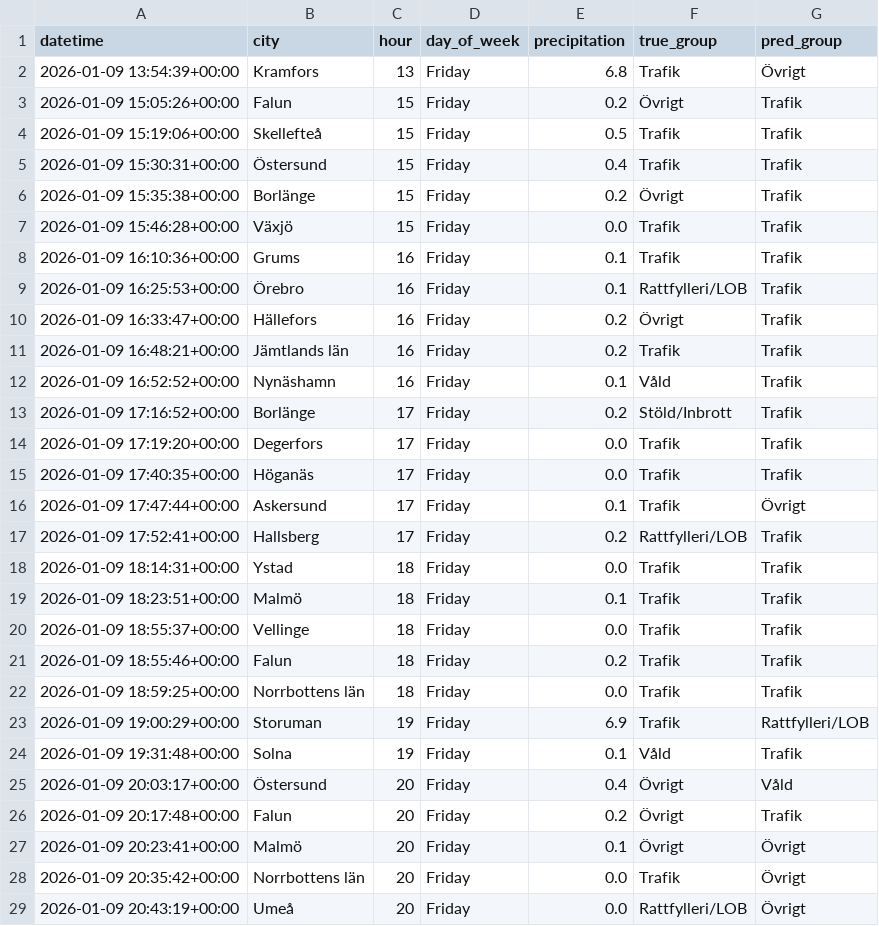
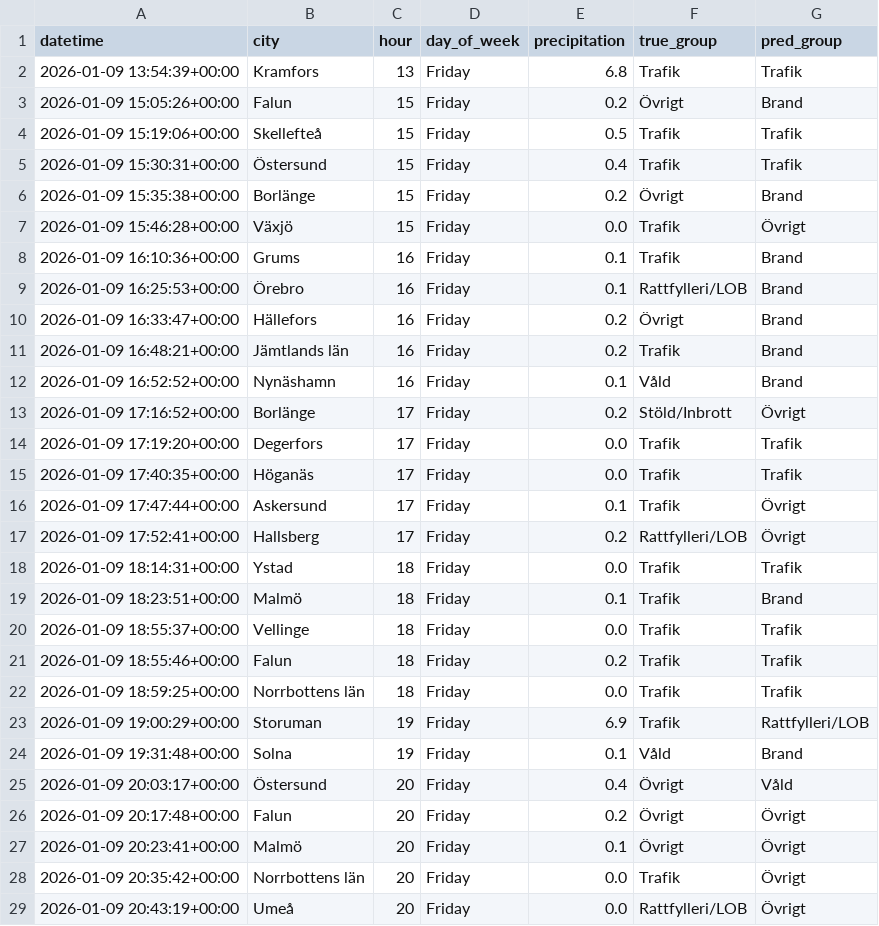
Before and after one commit to elmira1/police-project-id2223, a CSV file: monitor_recent.csv, drawn as a sheet; only a part is shown; the diff covers the shown part only.

Commit message:
remove sammanfattning from label group

```diff
--- a/monitor_recent.csv
+++ b/monitor_recent.csv
@@ -1,14 +1,14 @@
 datetime,city,hour,day_of_week,precipitation,true_group,pred_group
-2026-01-09 13:54:39+00:00,Kramfors,13,Friday,6.8,Trafik,Övrigt
-2026-01-09 15:05:26+00:00,Falun,15,Friday,0.2,Övrigt,Trafik
+2026-01-09 13:54:39+00:00,Kramfors,13,Friday,6.8,Trafik,Trafik
+2026-01-09 15:05:26+00:00,Falun,15,Friday,0.2,Övrigt,Brand
 2026-01-09 15:19:06+00:00,Skellefteå,15,Friday,0.5,Trafik,Trafik
 2026-01-09 15:30:31+00:00,Östersund,15,Friday,0.4,Trafik,Trafik
-2026-01-09 15:35:38+00:00,Borlänge,15,Friday,0.2,Övrigt,Trafik
-2026-01-09 15:46:28+00:00,Växjö,15,Friday,0.0,Trafik,Trafik
-2026-01-09 16:10:36+00:00,Grums,16,Friday,0.1,Trafik,Trafik
-2026-01-09 16:25:53+00:00,Örebro,16,Friday,0.1,Rattfylleri/LOB,Trafik
-2026-01-09 16:33:47+00:00,Hällefors,16,Friday,0.2,Övrigt,Trafik
-2026-01-09 16:48:21+00:00,Jämtlands län,16,Friday,0.2,Trafik,Trafik
-2026-01-09 16:52:52+00:00,Nynäshamn,16,Friday,0.1,Våld,Trafik
-2026-01-09 17:16:52+00:00,Borlänge,17,Friday,0.2,Stöld/Inbrott,Trafik
+2026-01-09 15:35:38+00:00,Borlänge,15,Friday,0.2,Övrigt,Brand
+2026-01-09 15:46:28+00:00,Växjö,15,Friday,0.0,Trafik,Övrigt
+2026-01-09 16:10:36+00:00,Grums,16,Friday,0.1,Trafik,Brand
+2026-01-09 16:25:53+00:00,Örebro,16,Friday,0.1,Rattfylleri/LOB,Brand
+2026-01-09 16:33:47+00:00,Hällefors,16,Friday,0.2,Övrigt,Brand
+2026-01-09 16:48:21+00:00,Jämtlands län,16,Friday,0.2,Trafik,Brand
+2026-01-09 16:52:52+00:00,Nynäshamn,16,Friday,0.1,Våld,Brand
+2026-01-09 17:16:52+00:00,Borlänge,17,Friday,0.2,Stöld/Inbrott,Övrigt
 2026-01-09 17:19:20+00:00,Degerfors,17,Friday,0.0,Trafik,Trafik
@@ -16,5 +16,5 @@ datetime,city,hour,day_of_week,precipitation,true_group,pred_group
 2026-01-09 17:47:44+00:00,Askersund,17,Friday,0.1,Trafik,Övrigt
-2026-01-09 17:52:41+00:00,Hallsberg,17,Friday,0.2,Rattfylleri/LOB,Trafik
+2026-01-09 17:52:41+00:00,Hallsberg,17,Friday,0.2,Rattfylleri/LOB,Övrigt
 2026-01-09 18:14:31+00:00,Ystad,18,Friday,0.0,Trafik,Trafik
-2026-01-09 18:23:51+00:00,Malmö,18,Friday,0.1,Trafik,Trafik
+2026-01-09 18:23:51+00:00,Malmö,18,Friday,0.1,Trafik,Brand
 2026-01-09 18:55:37+00:00,Vellinge,18,Friday,0.0,Trafik,Trafik
@@ -23,5 +23,5 @@ datetime,city,hour,day_of_week,precipitation,true_group,pred_group
 2026-01-09 19:00:29+00:00,Storuman,19,Friday,6.9,Trafik,Rattfylleri/LOB
-2026-01-09 19:31:48+00:00,Solna,19,Friday,0.1,Våld,Trafik
+2026-01-09 19:31:48+00:00,Solna,19,Friday,0.1,Våld,Brand
 2026-01-09 20:03:17+00:00,Östersund,20,Friday,0.4,Övrigt,Våld
-2026-01-09 20:17:48+00:00,Falun,20,Friday,0.2,Övrigt,Trafik
+2026-01-09 20:17:48+00:00,Falun,20,Friday,0.2,Övrigt,Övrigt
 2026-01-09 20:23:41+00:00,Malmö,20,Friday,0.1,Övrigt,Övrigt
```
Also changed, not shown: 2 edited cells elsewhere in this file, 9 other files.
